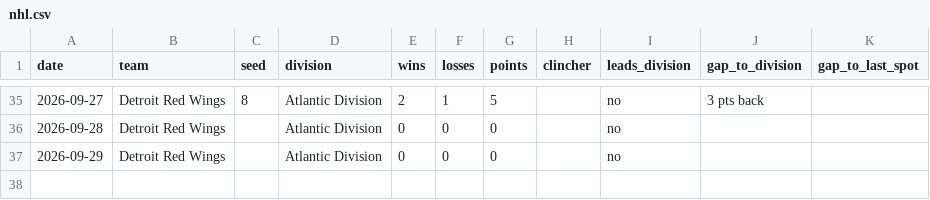
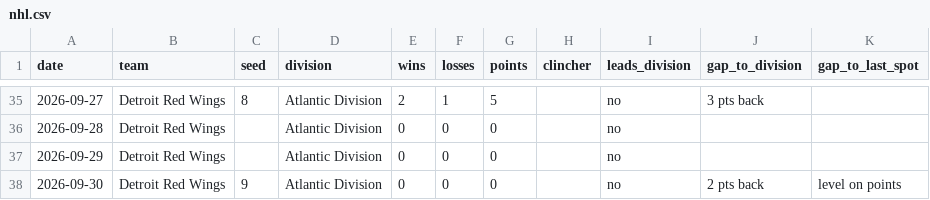
Before and after one commit to kyeill/sports-daily, a CSV file: output/history/nhl.csv, drawn as a sheet; only a part is shown, gaps mark what is left out.

```diff
--- a/output/history/nhl.csv
+++ b/output/history/nhl.csv
@@ -37 +37,2 @@ date,team,seed,division,wins,losses,points,clincher,leads_division,gap_to_divisi
 2026-09-29,Detroit Red Wings,,Atlantic Division,0,0,0,,no,,
+2026-09-30,Detroit Red Wings,9,Atlantic Division,0,0,0,,no,2 pts back,level on points
```
Also changed, not shown: output/history/mlb.csv, output/history/nba.csv, 2 other files.
